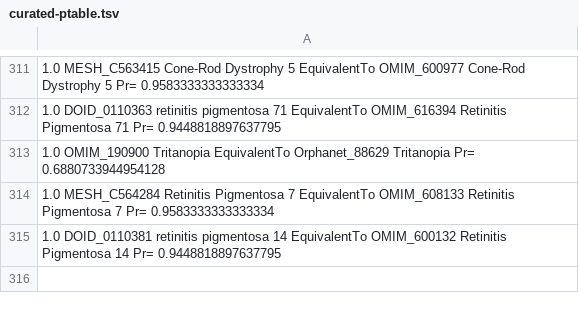
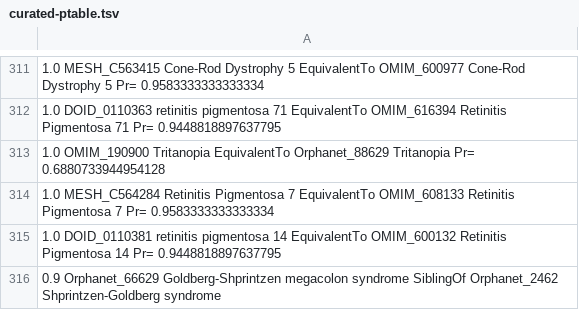
Before and after one commit to monarch-initiative/monarch-disease-ontology-RETIRED, a TSV file: src/mondo/curated-ptable.tsv, drawn as a sheet; only a part is shown, gaps mark what is left out.

Commit message:
Closes #180

```diff
--- a/src/mondo/curated-ptable.tsv
+++ b/src/mondo/curated-ptable.tsv
@@ -315 +315,2 @@
 1.0 DOID_0110381 retinitis pigmentosa 14 EquivalentTo OMIM_600132 Retinitis Pigmentosa 14 Pr= 0.9448818897637795
+0.9 Orphanet_66629 Goldberg-Shprintzen megacolon syndrome SiblingOf Orphanet_2462 Shprintzen-Goldberg syndrome
```
